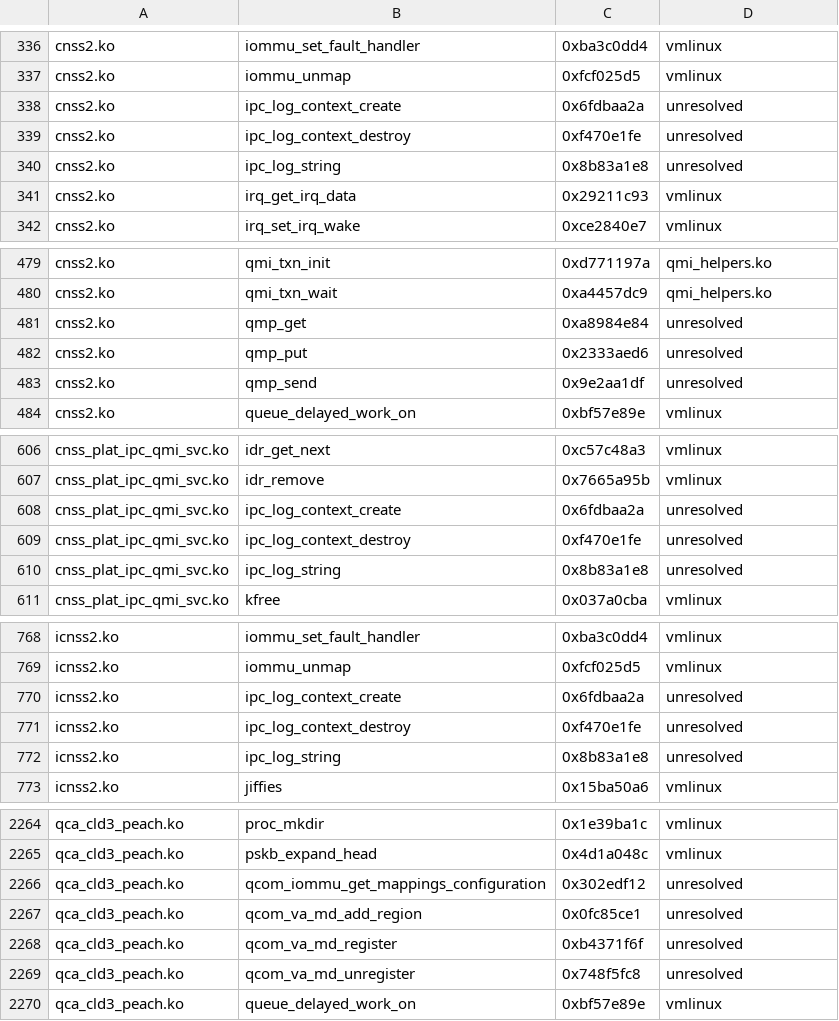
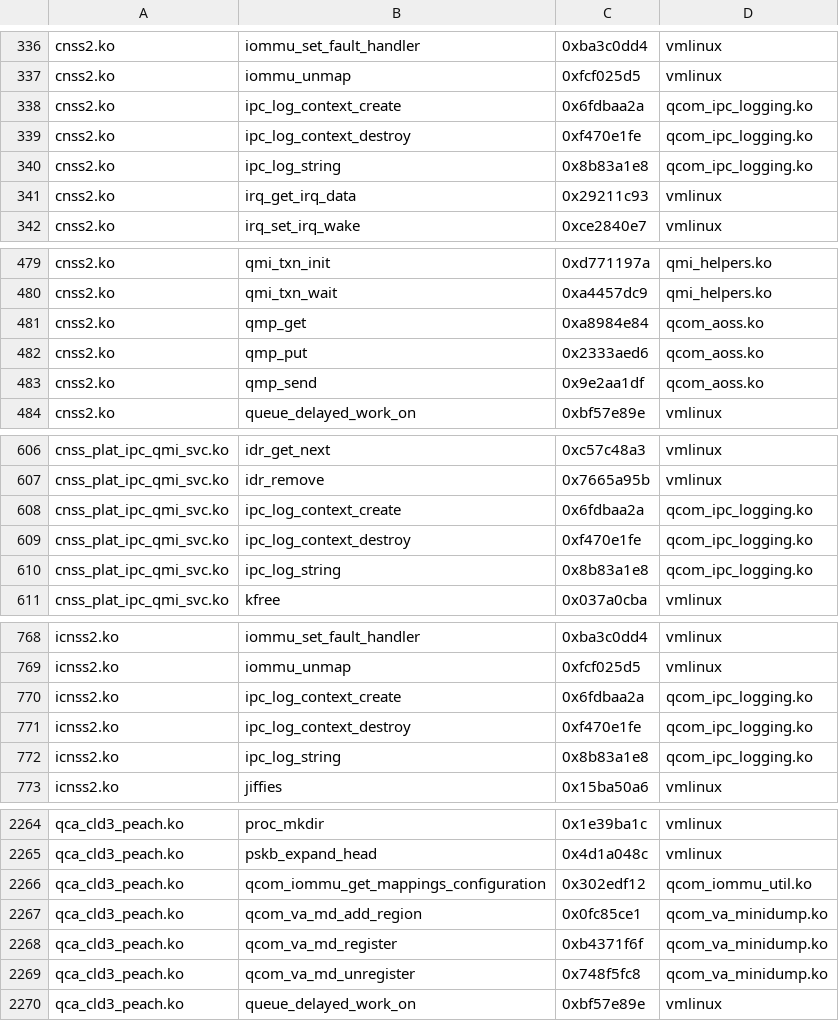
Before and after one commit to Yuukarine/bakasu-gki-kernel, a TSV file: configs/abi/ace3v-cn01-16.0.3.500/imports.tsv, drawn as a sheet; only a part is shown, gaps mark what is left out; the diff covers the shown part only.

```diff
--- a/configs/abi/ace3v-cn01-16.0.3.500/imports.tsv
+++ b/configs/abi/ace3v-cn01-16.0.3.500/imports.tsv
@@ -337,5 +337,5 @@ cnss2.ko	iommu_set_fault_handler	0xba3c0dd4	vmlinux
 cnss2.ko	iommu_unmap	0xfcf025d5	vmlinux
-cnss2.ko	ipc_log_context_create	0x6fdbaa2a	unresolved
-cnss2.ko	ipc_log_context_destroy	0xf470e1fe	unresolved
-cnss2.ko	ipc_log_string	0x8b83a1e8	unresolved
+cnss2.ko	ipc_log_context_create	0x6fdbaa2a	qcom_ipc_logging.ko
+cnss2.ko	ipc_log_context_destroy	0xf470e1fe	qcom_ipc_logging.ko
+cnss2.ko	ipc_log_string	0x8b83a1e8	qcom_ipc_logging.ko
 cnss2.ko	irq_get_irq_data	0x29211c93	vmlinux
@@ -480,5 +480,5 @@ cnss2.ko	qmi_txn_init	0xd771197a	qmi_helpers.ko
 cnss2.ko	qmi_txn_wait	0xa4457dc9	qmi_helpers.ko
-cnss2.ko	qmp_get	0xa8984e84	unresolved
-cnss2.ko	qmp_put	0x2333aed6	unresolved
-cnss2.ko	qmp_send	0x9e2aa1df	unresolved
+cnss2.ko	qmp_get	0xa8984e84	qcom_aoss.ko
+cnss2.ko	qmp_put	0x2333aed6	qcom_aoss.ko
+cnss2.ko	qmp_send	0x9e2aa1df	qcom_aoss.ko
 cnss2.ko	queue_delayed_work_on	0xbf57e89e	vmlinux
@@ -607,5 +607,5 @@ cnss_plat_ipc_qmi_svc.ko	idr_get_next	0xc57c48a3	vmlinux
 cnss_plat_ipc_qmi_svc.ko	idr_remove	0x7665a95b	vmlinux
-cnss_plat_ipc_qmi_svc.ko	ipc_log_context_create	0x6fdbaa2a	unresolved
-cnss_plat_ipc_qmi_svc.ko	ipc_log_context_destroy	0xf470e1fe	unresolved
-cnss_plat_ipc_qmi_svc.ko	ipc_log_string	0x8b83a1e8	unresolved
+cnss_plat_ipc_qmi_svc.ko	ipc_log_context_create	0x6fdbaa2a	qcom_ipc_logging.ko
+cnss_plat_ipc_qmi_svc.ko	ipc_log_context_destroy	0xf470e1fe	qcom_ipc_logging.ko
+cnss_plat_ipc_qmi_svc.ko	ipc_log_string	0x8b83a1e8	qcom_ipc_logging.ko
 cnss_plat_ipc_qmi_svc.ko	kfree	0x037a0cba	vmlinux
@@ -769,5 +769,5 @@ icnss2.ko	iommu_set_fault_handler	0xba3c0dd4	vmlinux
 icnss2.ko	iommu_unmap	0xfcf025d5	vmlinux
-icnss2.ko	ipc_log_context_create	0x6fdbaa2a	unresolved
-icnss2.ko	ipc_log_context_destroy	0xf470e1fe	unresolved
-icnss2.ko	ipc_log_string	0x8b83a1e8	unresolved
+icnss2.ko	ipc_log_context_create	0x6fdbaa2a	qcom_ipc_logging.ko
+icnss2.ko	ipc_log_context_destroy	0xf470e1fe	qcom_ipc_logging.ko
+icnss2.ko	ipc_log_string	0x8b83a1e8	qcom_ipc_logging.ko
 icnss2.ko	jiffies	0x15ba50a6	vmlinux
@@ -2265,6 +2265,6 @@ qca_cld3_peach.ko	proc_mkdir	0x1e39ba1c	vmlinux
 qca_cld3_peach.ko	pskb_expand_head	0x4d1a048c	vmlinux
-qca_cld3_peach.ko	qcom_iommu_get_mappings_configuration	0x302edf12	unresolved
-qca_cld3_peach.ko	qcom_va_md_add_region	0x0fc85ce1	unresolved
-qca_cld3_peach.ko	qcom_va_md_register	0xb4371f6f	unresolved
-qca_cld3_peach.ko	qcom_va_md_unregister	0x748f5fc8	unresolved
+qca_cld3_peach.ko	qcom_iommu_get_mappings_configuration	0x302edf12	qcom_iommu_util.ko
+qca_cld3_peach.ko	qcom_va_md_add_region	0x0fc85ce1	qcom_va_minidump.ko
+qca_cld3_peach.ko	qcom_va_md_register	0xb4371f6f	qcom_va_minidump.ko
+qca_cld3_peach.ko	qcom_va_md_unregister	0x748f5fc8	qcom_va_minidump.ko
 qca_cld3_peach.ko	queue_delayed_work_on	0xbf57e89e	vmlinux
```
Also changed, not shown: 33 edited cells elsewhere in this file, configs/abi/ace3v-cn01-16.0.3.500/resolved-provider-imports.tsv, 10 other files.
